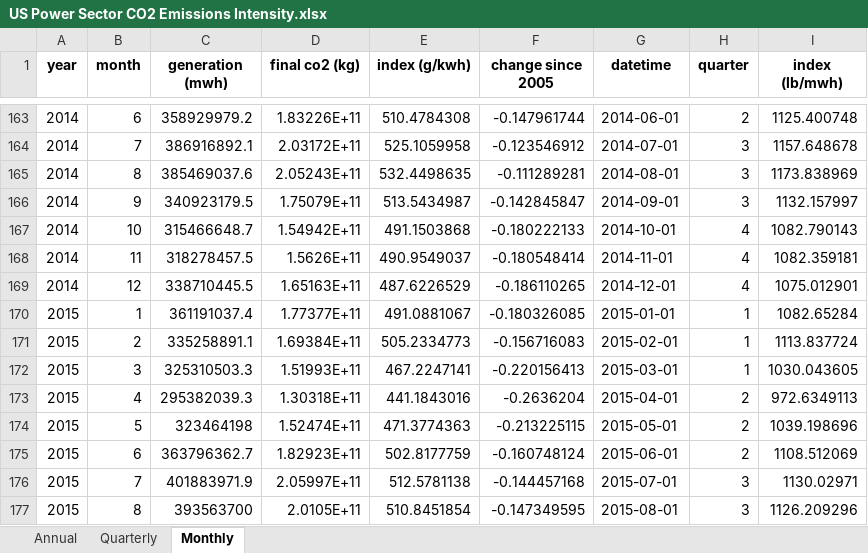
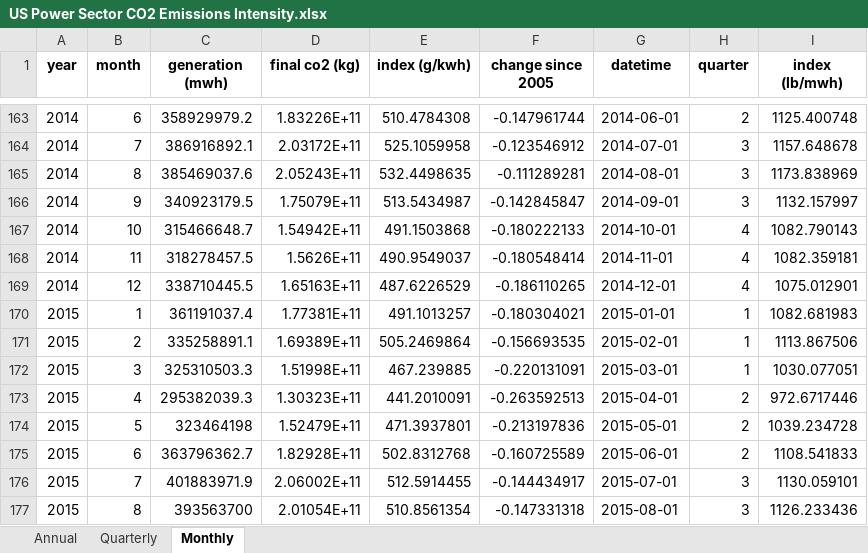
Before and after one commit to EmissionsIndex/carbon-index, an Excel workbook: web_files/US Power Sector CO2 Emissions Intensity.xlsx, sheet Monthly, drawn as a sheet; only a part is shown, gaps mark what is left out; values as stored, in another font and other column widths than the file's, no borders; the diff covers the shown part only; the diff names each change by its address in the sheet, - before the commit and + after, or states it on an @@ line.

```diff
--- a/web_files/US Power Sector CO2 Emissions Intensity.xlsx (sheet Monthly)
+++ b/web_files/US Power Sector CO2 Emissions Intensity.xlsx (sheet Monthly)
-D170 (final co2 (kg)): 1.77377E+11
+D170 (final co2 (kg)): 1.77381E+11
-E170 (index (g/kwh)): 491.0881067
+E170 (index (g/kwh)): 491.1013257
-F170 (change since 2005): -0.180326085
+F170 (change since 2005): -0.180304021
-I170 (index (lb/mwh)): 1082.65284
+I170 (index (lb/mwh)): 1082.681983
-D171 (final co2 (kg)): 1.69384E+11
+D171 (final co2 (kg)): 1.69389E+11
-E171 (index (g/kwh)): 505.2334773
+E171 (index (g/kwh)): 505.2469864
-F171 (change since 2005): -0.156716083
+F171 (change since 2005): -0.156693535
-I171 (index (lb/mwh)): 1113.837724
+I171 (index (lb/mwh)): 1113.867506
-D172 (final co2 (kg)): 1.51993E+11
+D172 (final co2 (kg)): 1.51998E+11
-E172 (index (g/kwh)): 467.2247141
+E172 (index (g/kwh)): 467.239885
-F172 (change since 2005): -0.220156413
+F172 (change since 2005): -0.220131091
-I172 (index (lb/mwh)): 1030.043605
+I172 (index (lb/mwh)): 1030.077051
-D173 (final co2 (kg)): 1.30318E+11
+D173 (final co2 (kg)): 1.30323E+11
-E173 (index (g/kwh)): 441.1843016
+E173 (index (g/kwh)): 441.2010091
-F173 (change since 2005): -0.2636204
+F173 (change since 2005): -0.263592513
-I173 (index (lb/mwh)): 972.6349113
+I173 (index (lb/mwh)): 972.6717446
-D174 (final co2 (kg)): 1.52474E+11
+D174 (final co2 (kg)): 1.52479E+11
-E174 (index (g/kwh)): 471.3774363
+E174 (index (g/kwh)): 471.3937801
-F174 (change since 2005): -0.213225115
+F174 (change since 2005): -0.213197836
-I174 (index (lb/mwh)): 1039.198696
+I174 (index (lb/mwh)): 1039.234728
-D175 (final co2 (kg)): 1.82923E+11
+D175 (final co2 (kg)): 1.82928E+11
-E175 (index (g/kwh)): 502.8177759
+E175 (index (g/kwh)): 502.8312768
-F175 (change since 2005): -0.160748124
+F175 (change since 2005): -0.160725589
-I175 (index (lb/mwh)): 1108.512069
+I175 (index (lb/mwh)): 1108.541833
-D176 (final co2 (kg)): 2.05997E+11
+D176 (final co2 (kg)): 2.06002E+11
-E176 (index (g/kwh)): 512.5781138
+E176 (index (g/kwh)): 512.5914455
-F176 (change since 2005): -0.144457168
+F176 (change since 2005): -0.144434917
-I176 (index (lb/mwh)): 1130.02971
+I176 (index (lb/mwh)): 1130.059101
-D177 (final co2 (kg)): 2.0105E+11
+D177 (final co2 (kg)): 2.01054E+11
-E177 (index (g/kwh)): 510.8451854
+E177 (index (g/kwh)): 510.8561354
-F177 (change since 2005): -0.147349595
+F177 (change since 2005): -0.147331318
-I177 (index (lb/mwh)): 1126.209296
+I177 (index (lb/mwh)): 1126.233436
```
Also changed, not shown: 24 added rows, 23 removed rows and 153 edited cells elsewhere in this sheet, sheet Quarterly, sheet Annual, web_files/US Generation By Fuel Type.xlsx, 25 other files.
